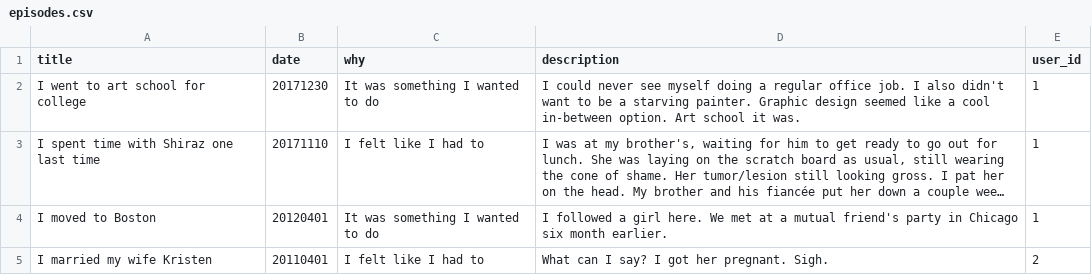
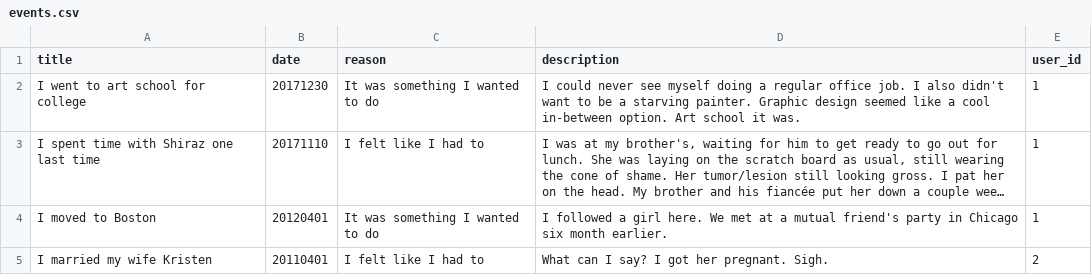
Before and after one commit to ayoungdrew/wait-but-why-api, a CSV file: lib/seeds/events.csv (was lib/seeds/episodes.csv), drawn as a sheet; long unchanged cells end in ….

Commit message:
Changed 'episodes' to 'events', 'why' to 'reason'
-Super scary :(

```diff
--- a/lib/seeds/episodes.csv
+++ b/lib/seeds/events.csv
@@ -1,2 +1,2 @@
-title,date,why,description,user_id
+title,date,reason,description,user_id
 "I went to art school for college",20171230,"It was something I wanted to do","I could never see myself doing a regular office job. I also didn't want to be a starving painter. Graphic design seemed like a cool in-between option. Art school it was.",1
```
Also changed, not shown: 11 other files.
